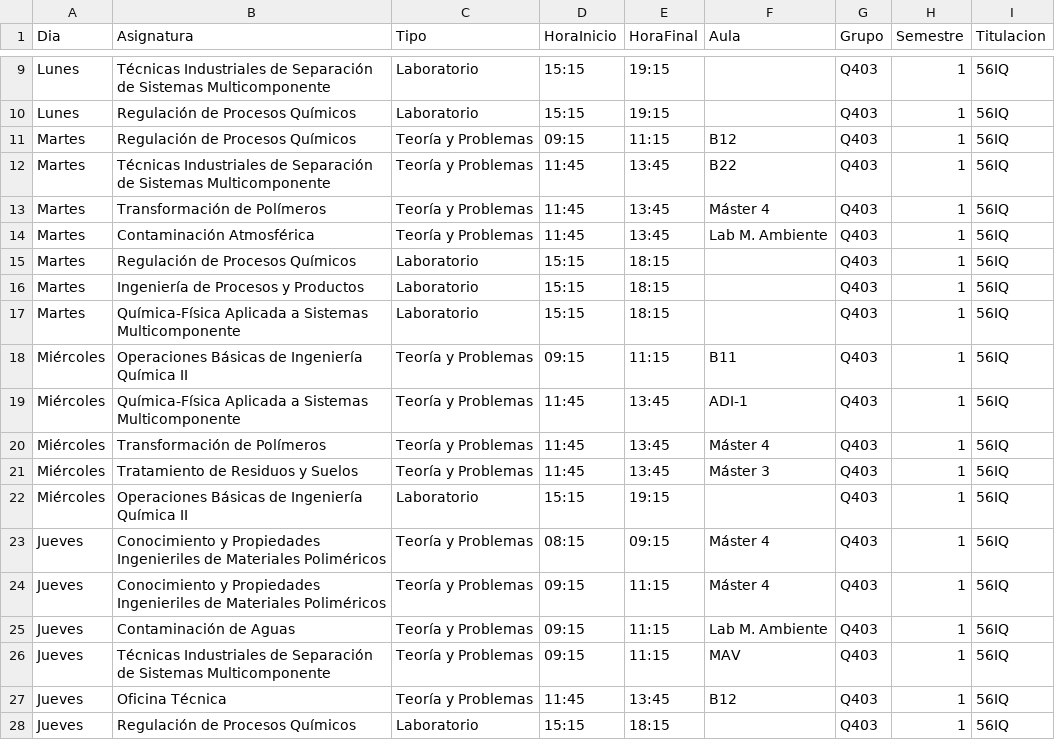
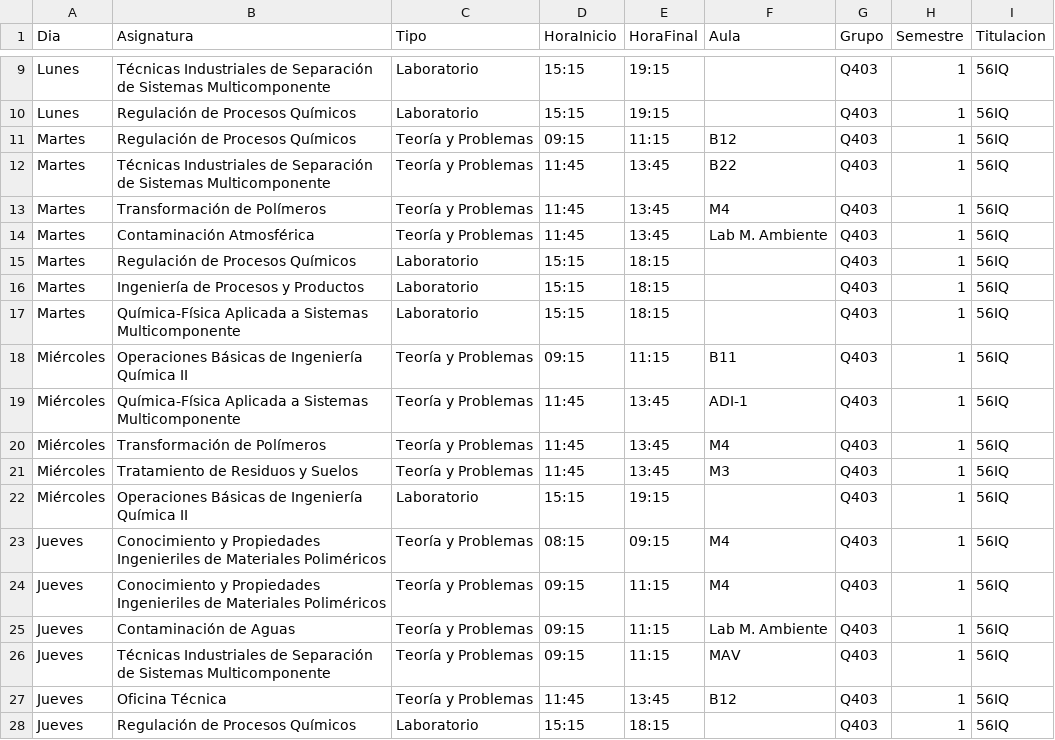
Before and after one commit to SOA-ETSIDI/horarios, a CSV file: csv/Q403_1.csv, drawn as a sheet; only a part is shown, gaps mark what is left out.

Commit message:
Denominacion aulas Master M1, M2, M3, M4

```diff
--- a/csv/Q403_1.csv
+++ b/csv/Q403_1.csv
@@ -12,3 +12,3 @@
 "Martes";"Técnicas Industriales de Separación de Sistemas Multicomponente";"Teoría y Problemas";"11:45";"13:45";"B22";"Q403";1;"56IQ"
-"Martes";"Transformación de Polímeros";"Teoría y Problemas";"11:45";"13:45";"Máster 4";"Q403";1;"56IQ"
+"Martes";"Transformación de Polímeros";"Teoría y Problemas";"11:45";"13:45";"M4";"Q403";1;"56IQ"
 "Martes";"Contaminación Atmosférica";"Teoría y Problemas";"11:45";"13:45";"Lab M. Ambiente";"Q403";1;"56IQ"
@@ -19,7 +19,7 @@
 "Miércoles";"Química-Física Aplicada a Sistemas Multicomponente";"Teoría y Problemas";"11:45";"13:45";"ADI-1";"Q403";1;"56IQ"
-"Miércoles";"Transformación de Polímeros";"Teoría y Problemas";"11:45";"13:45";"Máster 4";"Q403";1;"56IQ"
-"Miércoles";"Tratamiento de Residuos y Suelos";"Teoría y Problemas";"11:45";"13:45";"Máster 3";"Q403";1;"56IQ"
+"Miércoles";"Transformación de Polímeros";"Teoría y Problemas";"11:45";"13:45";"M4";"Q403";1;"56IQ"
+"Miércoles";"Tratamiento de Residuos y Suelos";"Teoría y Problemas";"11:45";"13:45";"M3";"Q403";1;"56IQ"
 "Miércoles";"Operaciones Básicas de Ingeniería Química II";"Laboratorio";"15:15";"19:15";"";"Q403";1;"56IQ"
-"Jueves";"Conocimiento y Propiedades Ingenieriles de Materiales Poliméricos";"Teoría y Problemas";"08:15";"09:15";"Máster 4";"Q403";1;"56IQ"
-"Jueves";"Conocimiento y Propiedades Ingenieriles de Materiales Poliméricos";"Teoría y Problemas";"09:15";"11:15";"Máster 4";"Q403";1;"56IQ"
+"Jueves";"Conocimiento y Propiedades Ingenieriles de Materiales Poliméricos";"Teoría y Problemas";"08:15";"09:15";"M4";"Q403";1;"56IQ"
+"Jueves";"Conocimiento y Propiedades Ingenieriles de Materiales Poliméricos";"Teoría y Problemas";"09:15";"11:15";"M4";"Q403";1;"56IQ"
 "Jueves";"Contaminación de Aguas";"Teoría y Problemas";"09:15";"11:15";"Lab M. Ambiente";"Q403";1;"56IQ"
```
Also changed, not shown: csv/D202_1.csv, csv/DM201_1.csv, 1 other file.
